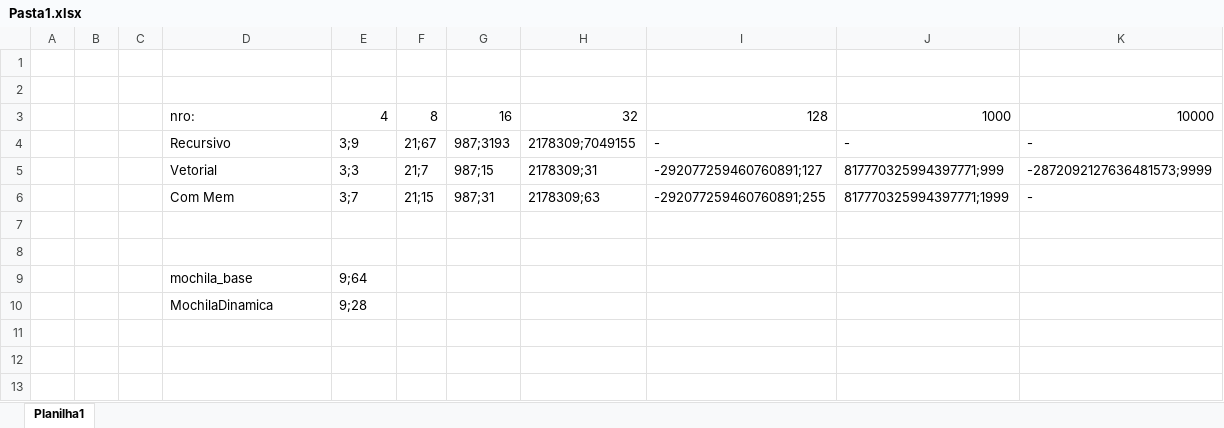
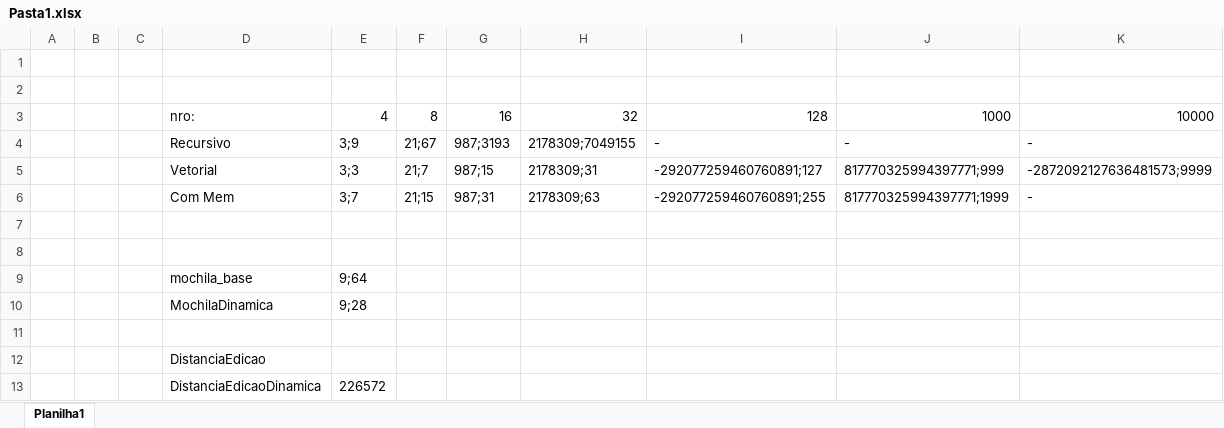
Before and after one commit to PUCRS-Poli-ES-ALAV/6---problema-da-mochila-lucio, an Excel workbook: Pasta1.xlsx, sheet Planilha1, drawn as a sheet; values as stored, in another font and other column widths than the file's, no borders; the diff names each change by its address in the sheet, - before the commit and + after, or states it on an @@ line.

Commit message:
Tentativa de DistanciaEdicao - deve-se terminar ainda

```diff
--- a/Pasta1.xlsx (sheet Planilha1)
+++ b/Pasta1.xlsx (sheet Planilha1)
+row 11: (empty)
+row 12:  |  |  | DistanciaEdicao
+row 13:  |  |  | DistanciaEdicaoDinamica | 226572
```
Also changed, not shown: 2 other files.
